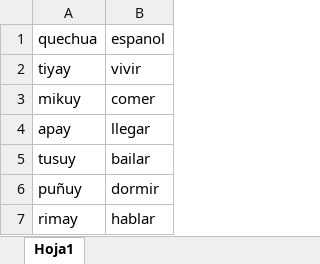
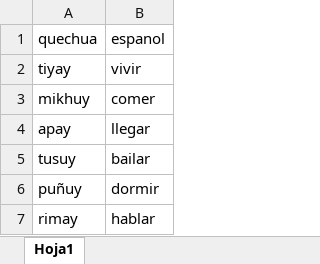
Before and after one commit to ValeriaP10/Conjugador-final, an Excel workbook: verbos.xlsx, sheet Hoja1, drawn as a sheet; values as stored, in another font and other column widths than the file's, no borders; charts and pictures not drawn; the diff names each change by its address in the sheet, - before the commit and + after, or states it on an @@ line.

Commit message:
hola

```diff
--- a/verbos.xlsx (sheet Hoja1)
+++ b/verbos.xlsx (sheet Hoja1)
-A3: mikuy
+A3: mikhuy
```
